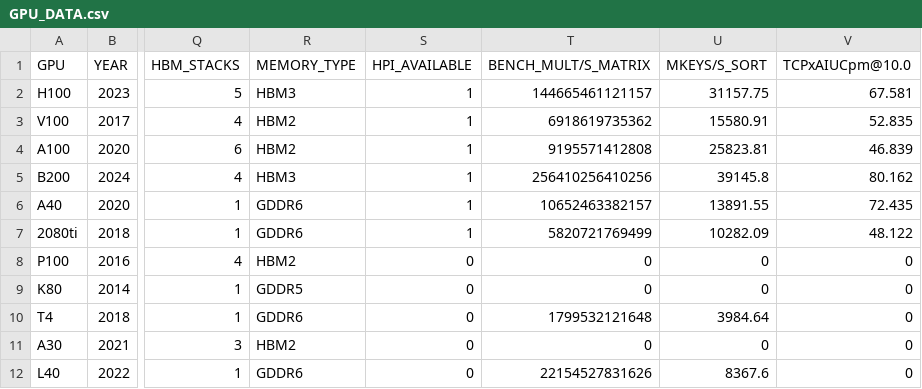
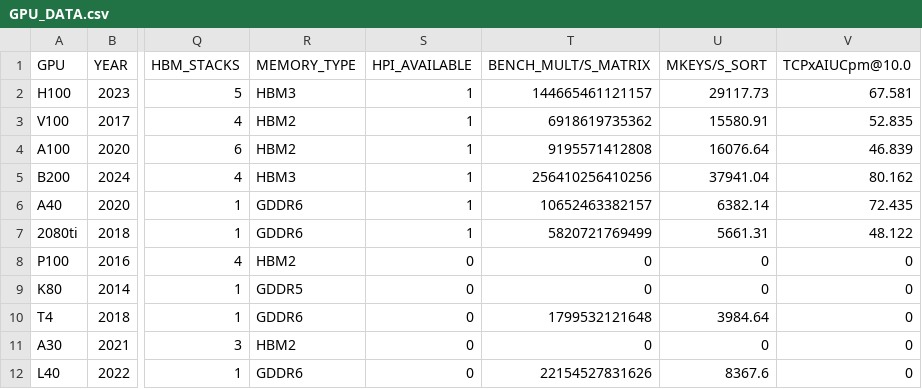
Before and after one commit to hpides/gpu-lifecycle-analysis, a CSV file: GPU_DATA.csv, drawn as a sheet; only a part is shown, gaps mark what is left out; the diff names each change by its address in the sheet, - before the commit and + after, or states it on an @@ line.

Commit message:
update sorting data

```diff
--- a/GPU_DATA.csv
+++ b/GPU_DATA.csv
-U2 (MKEYS/S_SORT): 31157.75
+U2 (MKEYS/S_SORT): 29117.73
-U4 (MKEYS/S_SORT): 25823.81
+U4 (MKEYS/S_SORT): 16076.64
-U5 (MKEYS/S_SORT): 39145.8
+U5 (MKEYS/S_SORT): 37941.04
-U6 (MKEYS/S_SORT): 13891.55
+U6 (MKEYS/S_SORT): 6382.14
-U7 (MKEYS/S_SORT): 10282.09
+U7 (MKEYS/S_SORT): 5661.31
```
